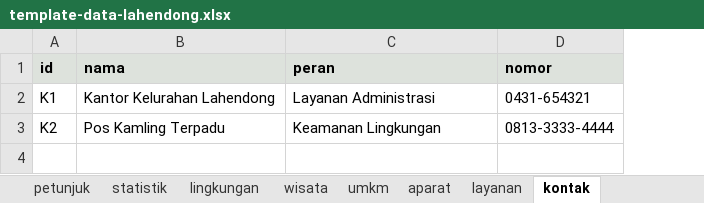
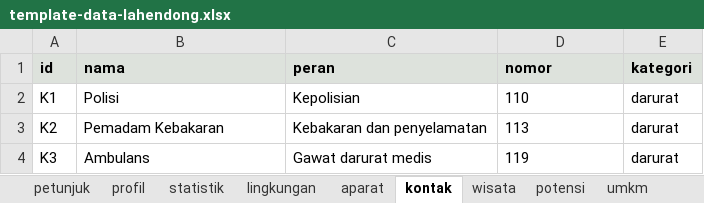
Before and after one commit to VERCOOOO/web-lahendong, an Excel workbook: data/template-data-lahendong.xlsx, sheet kontak, drawn as a sheet; values as stored, in another font and other column widths than the file's, no borders; the diff names each change by its address in the sheet, - before the commit and + after, or states it on an @@ line.

```diff
--- a/data/template-data-lahendong.xlsx (sheet kontak)
+++ b/data/template-data-lahendong.xlsx (sheet kontak)
+sheet tab: profil
+sheet tab: potensi
@@ sheet tab order changed: petunjuk | profil | statistik | lingkungan | aparat | kontak | wisata | potensi | umkm @@
+column E (kategori), rows 2-3: darurat | darurat
-B2 (nama): Kantor Kelurahan Lahendong
+B2 (nama): Polisi
-C2 (peran): Layanan Administrasi
+C2 (peran): Kepolisian
-D2 (nomor): 0431-654321
+D2 (nomor): 110
-B3 (nama): Pos Kamling Terpadu
+B3 (nama): Pemadam Kebakaran
-C3 (peran): Keamanan Lingkungan
+C3 (peran): Kebakaran dan penyelamatan
-D3 (nomor): 0813-3333-4444
+D3 (nomor): 113
+row 4: K3 | Ambulans | Gawat darurat medis | 119 | darurat
```
Also changed, not shown: sheet lingkungan, sheet petunjuk, sheet wisata, sheet umkm, sheet statistik, sheet aparat, 32 other files.
